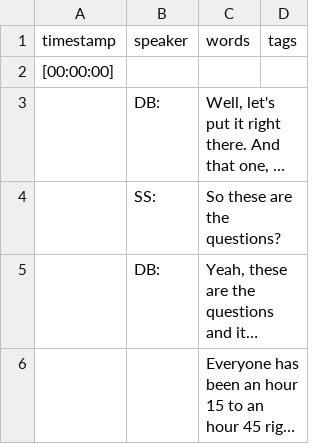
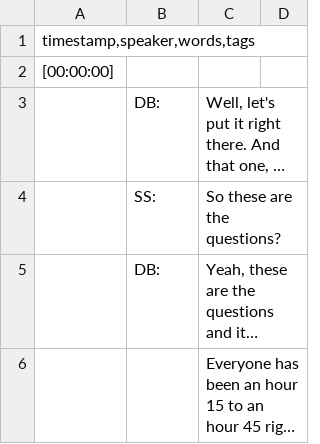
Before and after one commit to clamb89/strickland, a CSV file: _data/transcripts/strickland.csv, drawn as a sheet; only a part is shown; long unchanged cells end in …; removed rows and columns are numbered as before the commit, all else as after; the diff names each change by its address in the sheet, - before the commit and + after, or states it on an @@ line.

Commit message:
fixed call tags

```diff
--- a/_data/transcripts/strickland.csv
+++ b/_data/transcripts/strickland.csv
-row 1: timestamp | speaker | words | tags
+row 1: timestamp,speaker,words,tags
```
